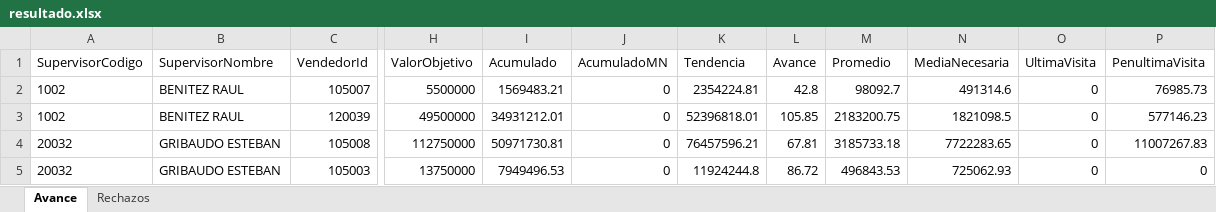
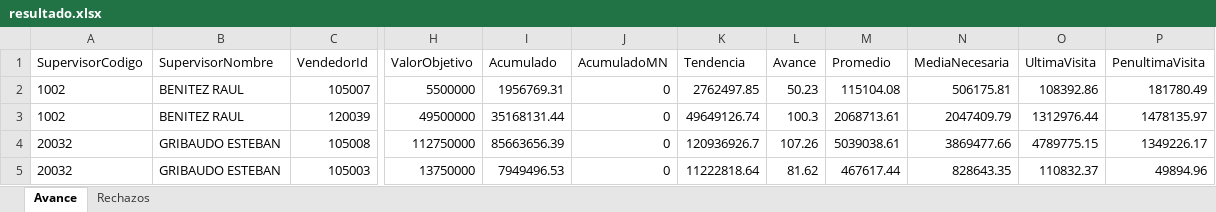
Before and after one commit to matiastorrespyp/orbit-matinal-penaflor, an Excel workbook: 01_INPUTS/resultado.xlsx, sheet Avance, drawn as a sheet; only a part is shown, gaps mark what is left out; values as stored, in another font and other column widths than the file's, no borders; table styles not drawn; the diff covers the shown part only; the diff names each change by its address in the sheet, - before the commit and + after, or states it on an @@ line.

Commit message:
data: cierre dia 2026-06-22_2146 — datasets + inputs actualizados

```diff
--- a/01_INPUTS/resultado.xlsx (sheet Avance)
+++ b/01_INPUTS/resultado.xlsx (sheet Avance)
-I2 (Acumulado): 1569483.21
+I2 (Acumulado): 1956769.31
-K2 (Tendencia): 2354224.81
+K2 (Tendencia): 2762497.85
-L2 (Avance): 42.8
+L2 (Avance): 50.23
-M2 (Promedio): 98092.7
+M2 (Promedio): 115104.08
-N2 (MediaNecesaria): 491314.6
+N2 (MediaNecesaria): 506175.81
-O2 (UltimaVisita): 0
+O2 (UltimaVisita): 108392.86
-P2 (PenultimaVisita): 76985.73
+P2 (PenultimaVisita): 181780.49
-I3 (Acumulado): 34931212.01
+I3 (Acumulado): 35168131.44
-K3 (Tendencia): 52396818.01
+K3 (Tendencia): 49649126.74
-L3 (Avance): 105.85
+L3 (Avance): 100.3
-M3 (Promedio): 2183200.75
+M3 (Promedio): 2068713.61
-N3 (MediaNecesaria): 1821098.5
+N3 (MediaNecesaria): 2047409.79
-O3 (UltimaVisita): 0
+O3 (UltimaVisita): 1312976.44
-P3 (PenultimaVisita): 577146.23
+P3 (PenultimaVisita): 1478135.97
-I4 (Acumulado): 50971730.81
+I4 (Acumulado): 85663656.39
-K4 (Tendencia): 76457596.21
+K4 (Tendencia): 120936926.7
-L4 (Avance): 67.81
+L4 (Avance): 107.26
-M4 (Promedio): 3185733.18
+M4 (Promedio): 5039038.61
-N4 (MediaNecesaria): 7722283.65
+N4 (MediaNecesaria): 3869477.66
-O4 (UltimaVisita): 0
+O4 (UltimaVisita): 4789775.15
-P4 (PenultimaVisita): 11007267.83
+P4 (PenultimaVisita): 1349226.17
-K5 (Tendencia): 11924244.8
+K5 (Tendencia): 11222818.64
-L5 (Avance): 86.72
+L5 (Avance): 81.62
-M5 (Promedio): 496843.53
+M5 (Promedio): 467617.44
-N5 (MediaNecesaria): 725062.93
+N5 (MediaNecesaria): 828643.35
-O5 (UltimaVisita): 0
+O5 (UltimaVisita): 110832.37
-P5 (PenultimaVisita): 0
+P5 (PenultimaVisita): 49894.96
```
Also changed, not shown: 21 edited cells elsewhere in this sheet, sheet Rechazos, 3 other files.
